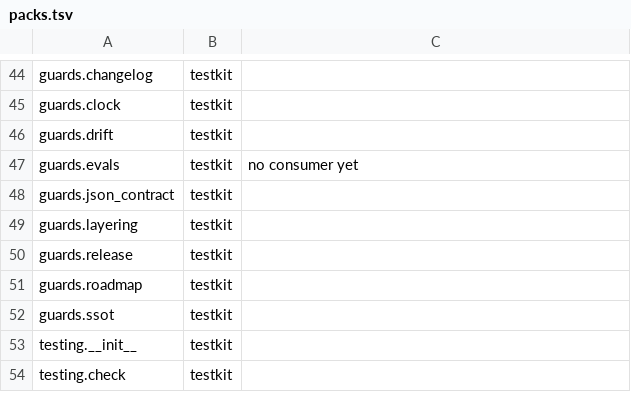
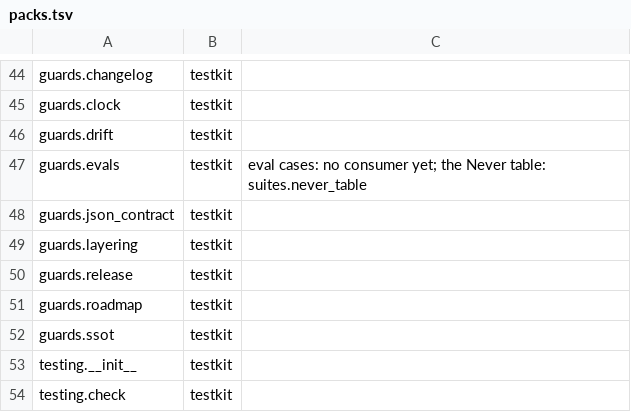
Before and after one commit to thaddeus-builds/skill-pack-playbook, a TSV file: kit/packs.tsv, drawn as a sheet; only a part is shown, gaps mark what is left out.

```diff
--- a/kit/packs.tsv
+++ b/kit/packs.tsv
@@ -46,3 +46,3 @@ guards.clock	testkit
 guards.drift	testkit	
-guards.evals	testkit	no consumer yet
+guards.evals	testkit	eval cases: no consumer yet; the Never table: suites.never_table
 guards.json_contract	testkit	
```
Also changed, not shown: 7 other files.
